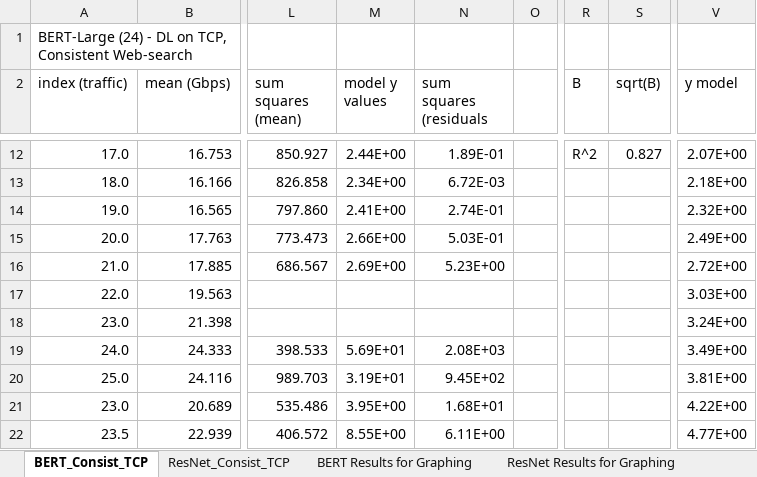
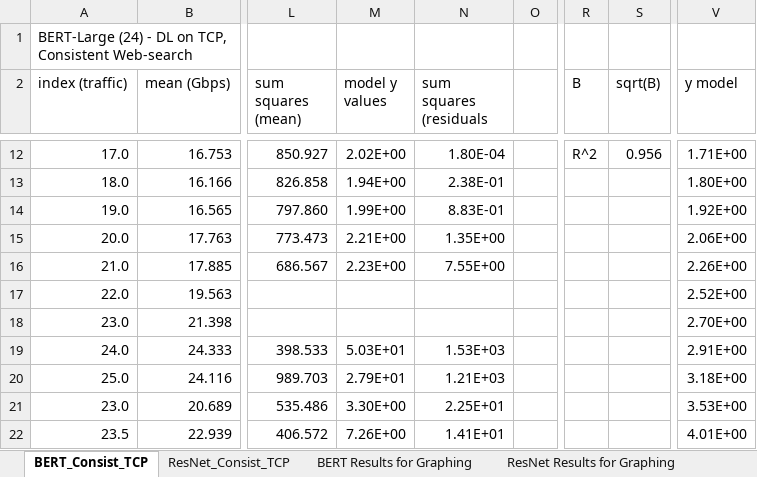
Before and after one commit to BenoitPitClaudel/flumenequi, an Excel workbook: datasets/comparisons/comparison_figure_data.xlsx, sheet BERT_Consist_TCP, drawn as a sheet; only a part is shown, gaps mark what is left out; values as stored, in another font and other column widths than the file's, no borders; the diff covers the shown part only; the diff names each change by its address in the sheet, - before the commit and + after, or states it on an @@ line.

```diff
--- a/datasets/comparisons/comparison_figure_data.xlsx (sheet BERT_Consist_TCP)
+++ b/datasets/comparisons/comparison_figure_data.xlsx (sheet BERT_Consist_TCP)
-M12 (model y values): 2.44E+00
+M12 (model y values): 2.02E+00
-N12 (sum squares (residuals): 1.89E-01
+N12 (sum squares (residuals): 1.80E-04
-S12 (sqrt(B)): 0.827
+S12 (sqrt(B)): 0.956
-V12 (y model): 2.07E+00
+V12 (y model): 1.71E+00
-M13 (model y values): 2.34E+00
+M13 (model y values): 1.94E+00
-N13 (sum squares (residuals): 6.72E-03
+N13 (sum squares (residuals): 2.38E-01
-V13 (y model): 2.18E+00
+V13 (y model): 1.80E+00
-M14 (model y values): 2.41E+00
+M14 (model y values): 1.99E+00
-N14 (sum squares (residuals): 2.74E-01
+N14 (sum squares (residuals): 8.83E-01
-V14 (y model): 2.32E+00
+V14 (y model): 1.92E+00
-M15 (model y values): 2.66E+00
+M15 (model y values): 2.21E+00
-N15 (sum squares (residuals): 5.03E-01
+N15 (sum squares (residuals): 1.35E+00
-V15 (y model): 2.49E+00
+V15 (y model): 2.06E+00
-M16 (model y values): 2.69E+00
+M16 (model y values): 2.23E+00
-N16 (sum squares (residuals): 5.23E+00
+N16 (sum squares (residuals): 7.55E+00
-V16 (y model): 2.72E+00
+V16 (y model): 2.26E+00
-V17 (y model): 3.03E+00
+V17 (y model): 2.52E+00
-V18 (y model): 3.24E+00
+V18 (y model): 2.70E+00
-M19 (model y values): 5.69E+01
+M19 (model y values): 5.03E+01
-N19 (sum squares (residuals): 2.08E+03
+N19 (sum squares (residuals): 1.53E+03
-V19 (y model): 3.49E+00
+V19 (y model): 2.91E+00
-M20 (model y values): 3.19E+01
+M20 (model y values): 2.79E+01
-N20 (sum squares (residuals): 9.45E+02
+N20 (sum squares (residuals): 1.21E+03
-V20 (y model): 3.81E+00
+V20 (y model): 3.18E+00
-M21 (model y values): 3.95E+00
+M21 (model y values): 3.30E+00
-N21 (sum squares (residuals): 1.68E+01
+N21 (sum squares (residuals): 2.25E+01
-V21 (y model): 4.22E+00
+V21 (y model): 3.53E+00
-M22 (model y values): 8.55E+00
+M22 (model y values): 7.26E+00
-N22 (sum squares (residuals): 6.11E+00
+N22 (sum squares (residuals): 1.41E+01
-V22 (y model): 4.77E+00
+V22 (y model): 4.01E+00
```
Also changed, not shown: 53 edited cells elsewhere in this sheet, sheet BERT Results for Graphing, sheet ResNet Results for Graphing, sheet ResNet_Consist_TCP, sheet Additional Analysis, charts or pictures.
